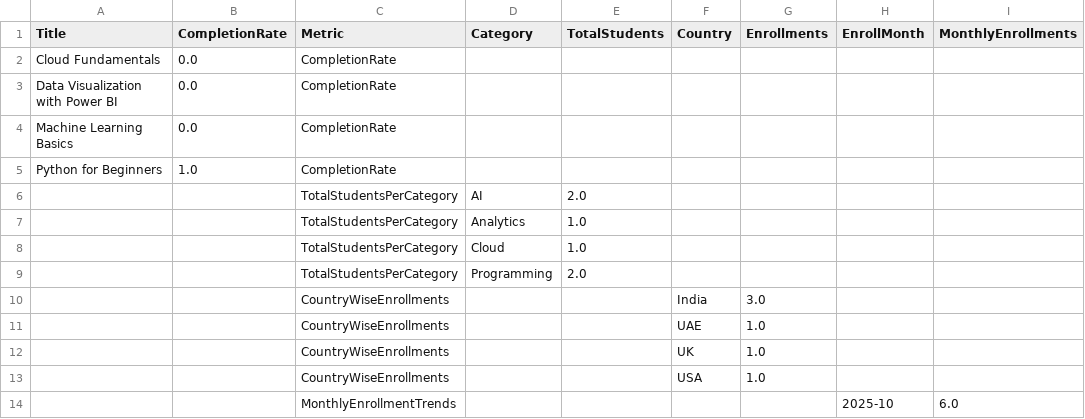
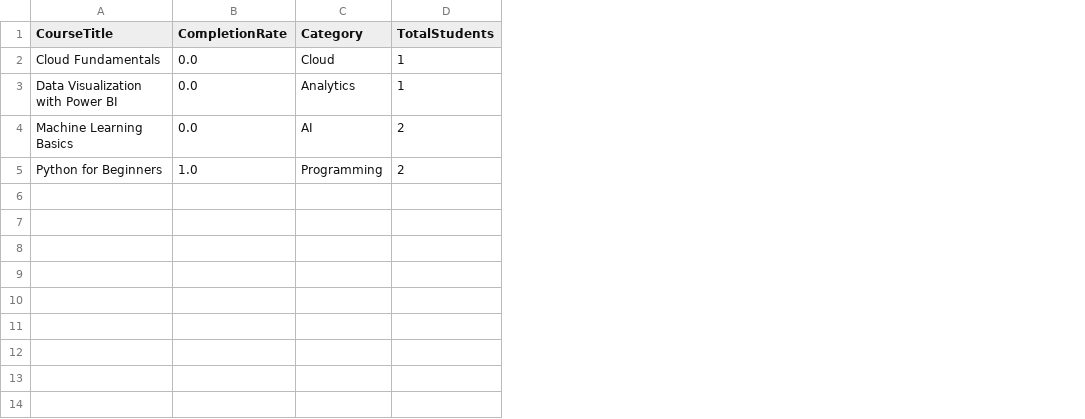
Before and after one commit to Shardul003/EY-GDS-TRAINING, a CSV file: 17 October 2025 Mini project/learning_analytics.csv, drawn as a sheet; removed rows and columns are numbered as before the commit, all else as after; the diff names each change by its address in the sheet, - before the commit and + after, or states it on an @@ line.

Commit message:
Add files via upload

```diff
--- a/17 October 2025 Mini project/learning_analytics.csv
+++ b/17 October 2025 Mini project/learning_analytics.csv
-column C (Metric), rows 2-5: all CompletionRate
-column F (Country), empty
-column G (Enrollments), empty
-column H (EnrollMonth), empty
-column I (MonthlyEnrollments), empty
-A1: Title
+A1: CourseTitle
-C2 (Category): (empty)
+C2 (Category): Cloud
-D2:D3 (TotalStudents): (empty)
+D2:D3 (TotalStudents): 1
-C3 (Category): (empty)
+C3 (Category): Analytics
-C4 (Category): (empty)
+C4 (Category): AI
-D4:D5 (TotalStudents): (empty)
+D4:D5 (TotalStudents): 2
-C5 (Category): (empty)
+C5 (Category): Programming
-row 6:  |  | TotalStudentsPerCategory | AI | 2.0
-row 7:  |  | TotalStudentsPerCategory | Analytics | 1.0
-row 8:  |  | TotalStudentsPerCategory | Cloud | 1.0
-row 9:  |  | TotalStudentsPerCategory | Programming | 2.0
-row 10:  |  | CountryWiseEnrollments |  |  | India | 3.0
-row 11:  |  | CountryWiseEnrollments |  |  | UAE | 1.0
-row 12:  |  | CountryWiseEnrollments |  |  | UK | 1.0
-row 13:  |  | CountryWiseEnrollments |  |  | USA | 1.0
-row 14:  |  | MonthlyEnrollmentTrends |  |  |  |  | 2025-10 | 6.0
```
